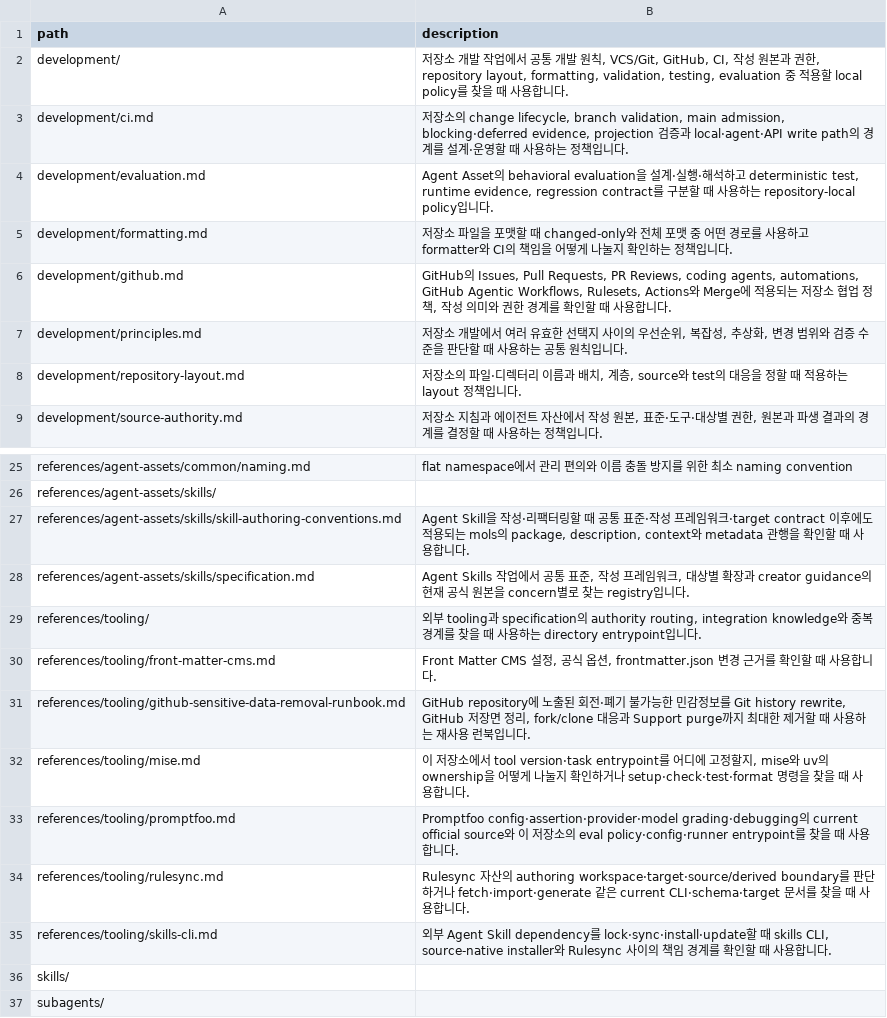
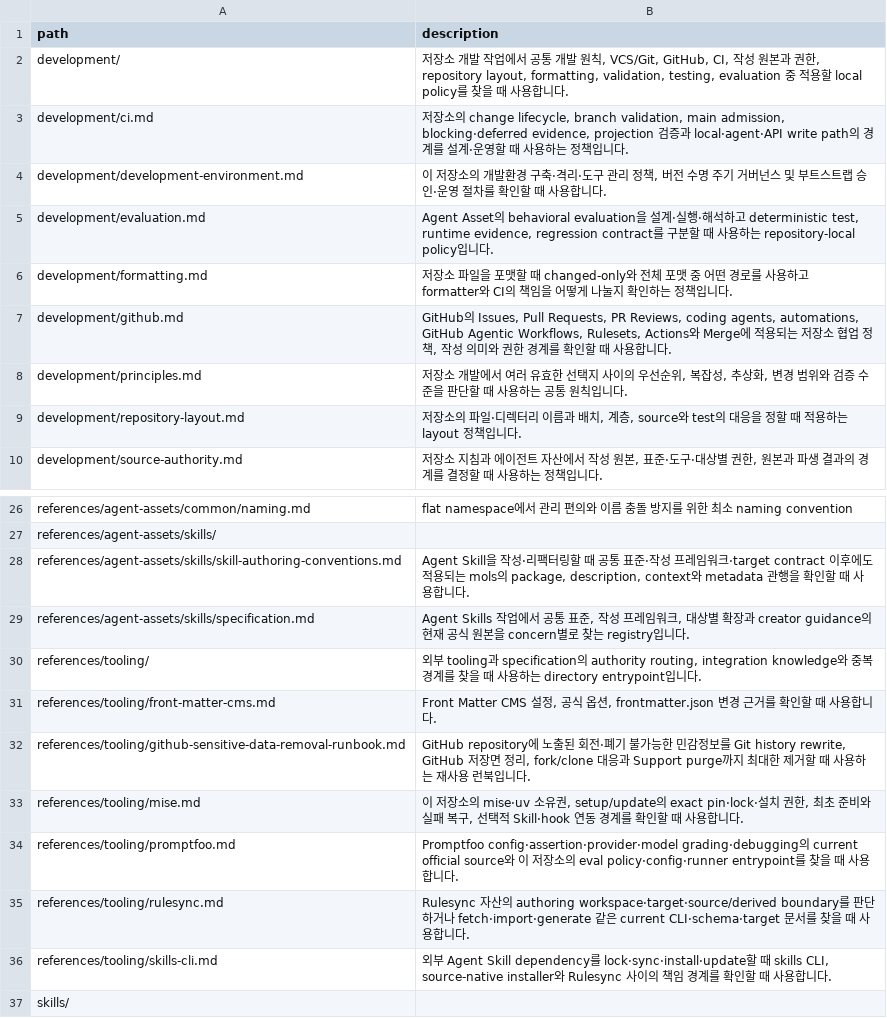
Before and after one commit to mols3131d/mols-agent-assets, a TSV file: docs/INDEX.tsv, drawn as a sheet; only a part is shown, gaps mark what is left out; the shorter side is filled out with more unchanged rows.

Commit message:
feat: 저장소 개발환경 부트스트랩 실행기 (#258)

```diff
--- a/docs/INDEX.tsv
+++ b/docs/INDEX.tsv
@@ -3,2 +3,3 @@ development/	저장소 개발 작업에서 공통 개발 원칙, VCS/Git, GitHub
 development/ci.md	저장소의 change lifecycle, branch validation, main admission, blocking·deferred evidence, projection 검증과 local·agent·API write path의 경계를 설계·운영할 때 사용하는 정책입니다.
+development/development-environment.md	이 저장소의 개발환경 구축·격리·도구 관리 정책, 버전 수명 주기 거버넌스 및 부트스트랩 승인·운영 절차를 확인할 때 사용합니다.
 development/evaluation.md	Agent Asset의 behavioral evaluation을 설계·실행·해석하고 deterministic test, runtime evidence, regression contract를 구분할 때 사용하는 repository-local policy입니다.
@@ -31,3 +32,3 @@ references/tooling/front-matter-cms.md	Front Matter CMS 설정, 공식 옵션, f
 references/tooling/github-sensitive-data-removal-runbook.md	GitHub repository에 노출된 회전·폐기 불가능한 민감정보를 Git history rewrite, GitHub 저장면 정리, fork/clone 대응과 Support purge까지 최대한 제거할 때 사용하는 재사용 런북입니다.
-references/tooling/mise.md	이 저장소에서 tool version·task entrypoint를 어디에 고정할지, mise와 uv의 ownership을 어떻게 나눌지 확인하거나 setup·check·test·format 명령을 찾을 때 사용합니다.
+references/tooling/mise.md	이 저장소의 mise·uv 소유권, setup/update의 exact pin·lock·설치 권한, 최초 준비와 실패 복구, 선택적 Skill·hook 연동 경계를 확인할 때 사용합니다.
 references/tooling/promptfoo.md	Promptfoo config·assertion·provider·model grading·debugging의 current official source와 이 저장소의 eval policy·config·runner entrypoint를 찾을 때 사용합니다.
```
Also changed, not shown: 27 other files.
